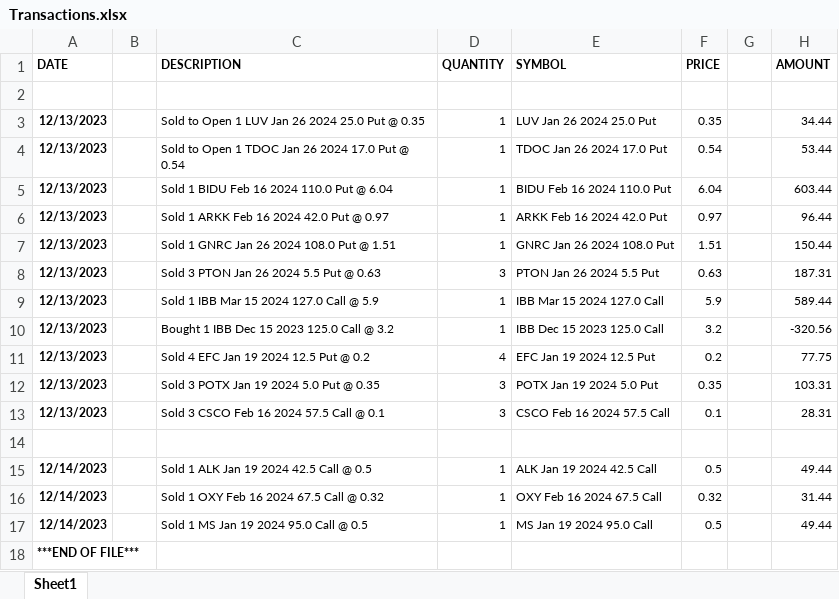
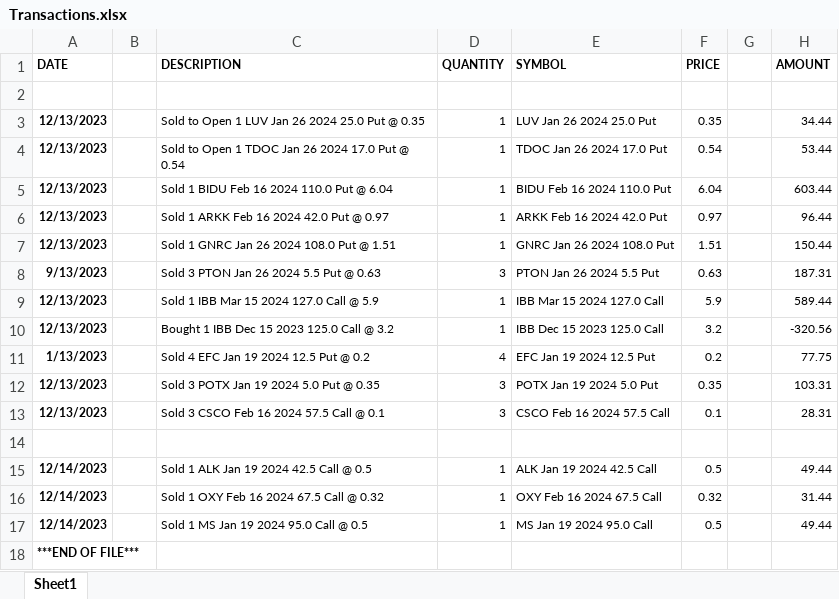
Before and after one commit to biatcarvalheira/excelWeb_script, an Excel workbook: data/input/Transactions.xlsx, sheet Sheet1, drawn as a sheet; values as stored, in another font and other column widths than the file's, no borders; the diff names each change by its address in the sheet, - before the commit and + after, or states it on an @@ line.

```diff
--- a/data/input/Transactions.xlsx (sheet Sheet1)
+++ b/data/input/Transactions.xlsx (sheet Sheet1)
-A8 (DATE): 12/13/2023
+A8 (DATE): 9/13/2023
-A11 (DATE): 12/13/2023
+A11 (DATE): 1/13/2023
```
Also changed, not shown: 15 other files.
